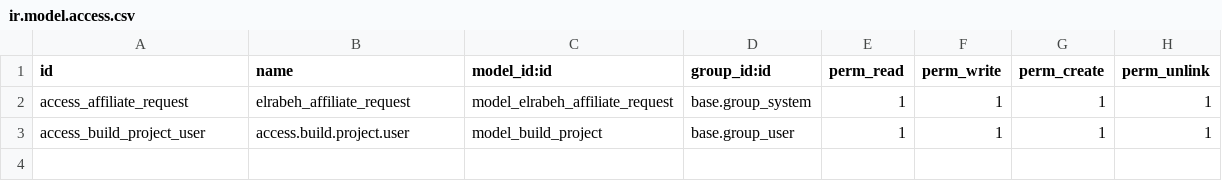
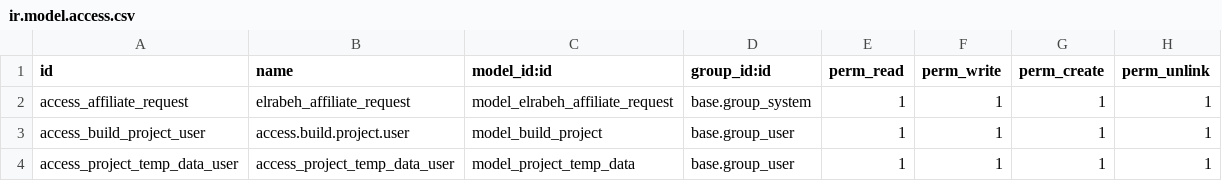
Before and after one commit to Ahmmedmohmed/elrabeh_odoo_websie, a CSV file: elrabeh_site/security/ir.model.access.csv, drawn as a sheet.

```diff
--- a/elrabeh_site/security/ir.model.access.csv
+++ b/elrabeh_site/security/ir.model.access.csv
@@ -3 +3,2 @@ access_affiliate_request,elrabeh_affiliate_request,model_elrabeh_affiliate_reque
 access_build_project_user,access.build.project.user,model_build_project,base.group_user,1,1,1,1
+access_project_temp_data_user,access_project_temp_data_user,model_project_temp_data,base.group_user,1,1,1,1
```
Also changed, not shown: 25 other files.
